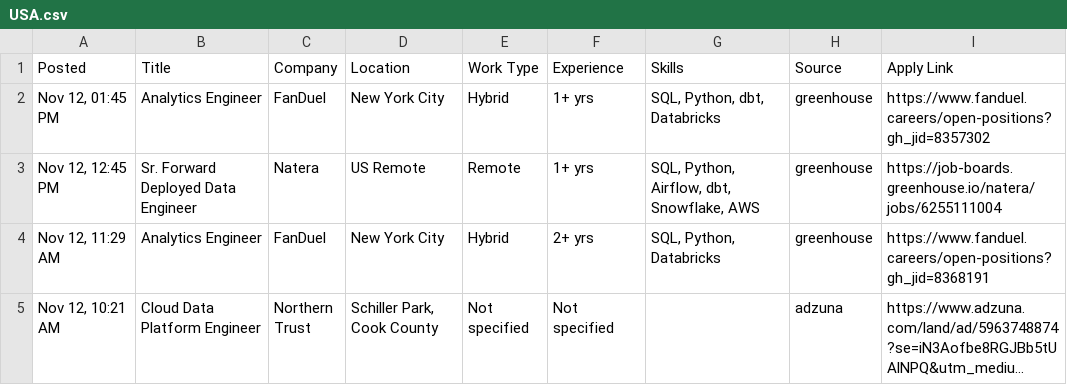
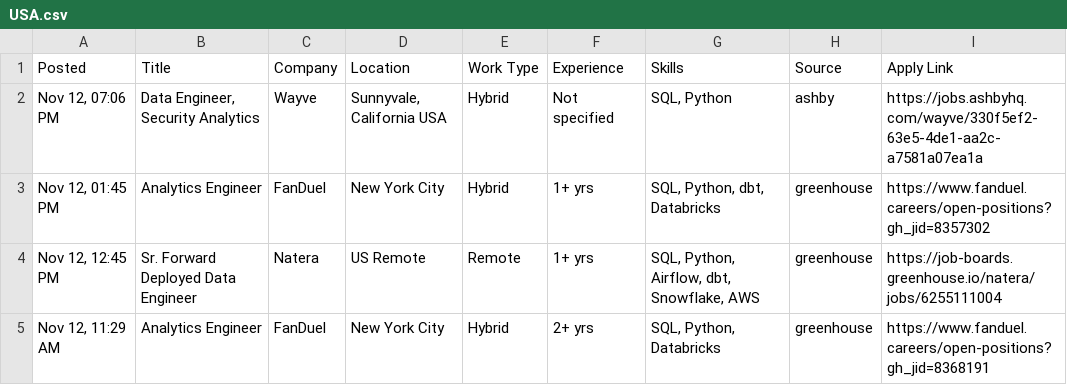
Before and after one commit to VenkyReddy09/job-hunter, a CSV file: jobs/2026-11-12/USA.csv, drawn as a sheet; only a part is shown; the shorter side is filled out with more unchanged rows; long unchanged cells end in ….

```diff
--- a/jobs/2026-11-12/USA.csv
+++ b/jobs/2026-11-12/USA.csv
@@ -1,2 +1,3 @@
 Posted,Title,Company,Location,Work Type,Experience,Skills,Source,Apply Link
+"Nov 12, 07:06 PM","Data Engineer, Security Analytics",Wayve,"Sunnyvale, California USA",Hybrid,Not specified,"SQL, Python",ashby,https://jobs.ashbyhq.com/wayve/330f5ef2-63e5-4de1-aa2c-a7581a07ea1a
 "Nov 12, 01:45 PM",Analytics Engineer,FanDuel,New York City,Hybrid,1+ yrs,"SQL, Python, dbt, Databricks",greenhouse,https://www.fanduel.careers/open-positions?gh_jid=8357302
```
Also changed, not shown: data/jobs.csv, jobs/2026-11-12/India.csv, 2 other files.
